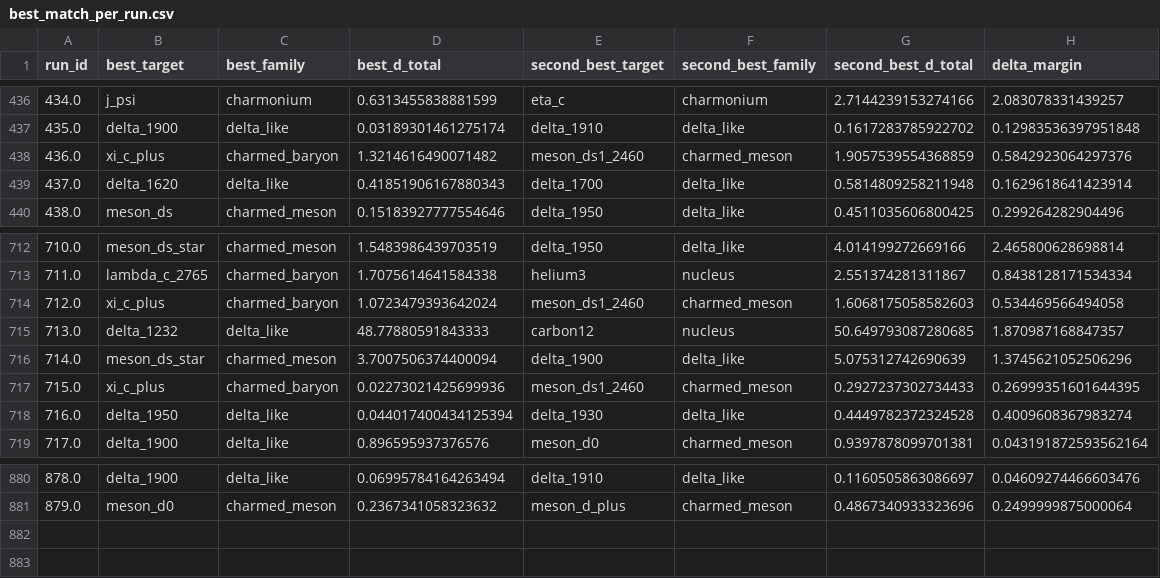
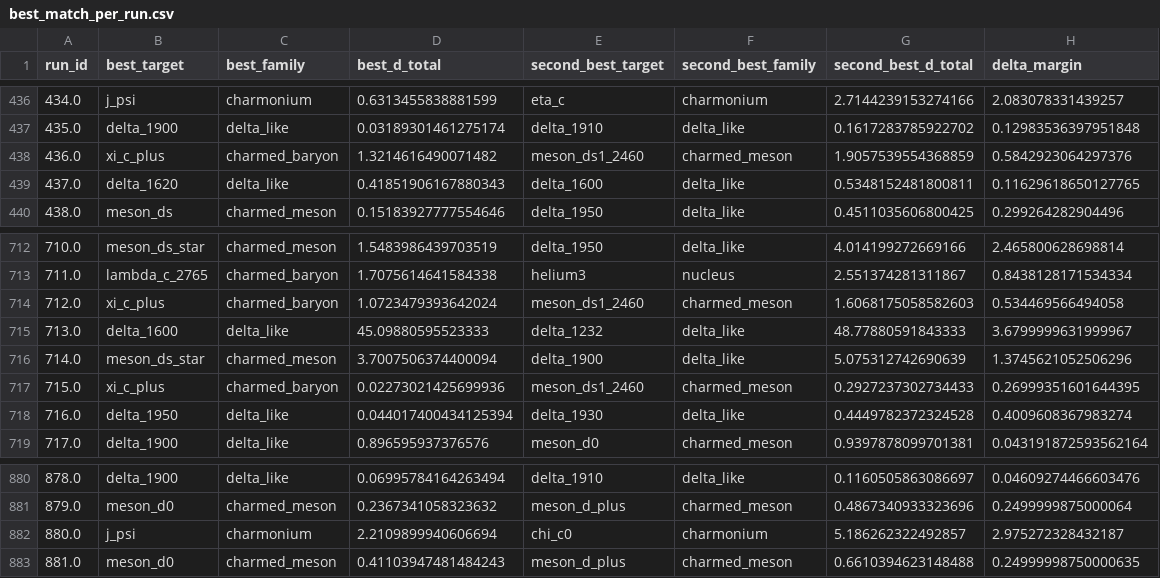
Before and after one commit to cesaragostino/doft-study05-internal-string-layers-below-quark, a CSV file: data/processed/digest/ola1/best_match_per_run.csv, drawn as a sheet; only a part is shown, gaps mark what is left out.

```diff
--- a/data/processed/digest/ola1/best_match_per_run.csv
+++ b/data/processed/digest/ola1/best_match_per_run.csv
@@ -438,3 +438,3 @@ run_id,best_target,best_family,best_d_total,second_best_target,second_best_famil
 436.0,xi_c_plus,charmed_baryon,1.3214616490071482,meson_ds1_2460,charmed_meson,1.9057539554368859,0.5842923064297376
-437.0,delta_1620,delta_like,0.41851906167880343,delta_1700,delta_like,0.5814809258211948,0.1629618641423914
+437.0,delta_1620,delta_like,0.41851906167880343,delta_1600,delta_like,0.5348152481800811,0.11629618650127765
 438.0,meson_ds,charmed_meson,0.15183927777554646,delta_1950,delta_like,0.4511035606800425,0.299264282904496
@@ -714,3 +714,3 @@ run_id,best_target,best_family,best_d_total,second_best_target,second_best_famil
 712.0,xi_c_plus,charmed_baryon,1.0723479393642024,meson_ds1_2460,charmed_meson,1.6068175058582603,0.534469566494058
-713.0,delta_1232,delta_like,48.77880591843333,carbon12,nucleus,50.649793087280685,1.870987168847357
+713.0,delta_1600,delta_like,45.09880595523333,delta_1232,delta_like,48.77880591843333,3.6799999631999967
 714.0,meson_ds_star,charmed_meson,3.7007506374400094,delta_1900,delta_like,5.075312742690639,1.3745621052506296
@@ -881 +881,3 @@ run_id,best_target,best_family,best_d_total,second_best_target,second_best_famil
 879.0,meson_d0,charmed_meson,0.2367341058323632,meson_d_plus,charmed_meson,0.4867340933323696,0.2499999875000064
+880.0,j_psi,charmonium,2.2109899940606694,chi_c0,charmonium,5.186262322492857,2.975272328432187
+881.0,meson_d0,charmed_meson,0.41103947481484243,meson_d_plus,charmed_meson,0.6610394623148488,0.24999998750000635
```
Also changed, not shown: data/processed/ola1/Ola1_3-2-5_s2_correlations.csv, data/processed/ola1/best_match_per_run.csv, 11 other files.
